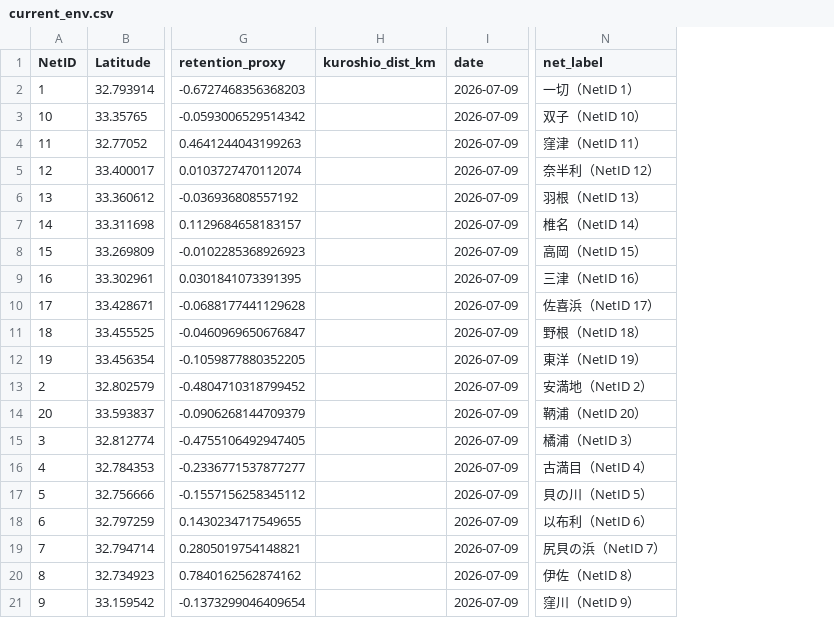
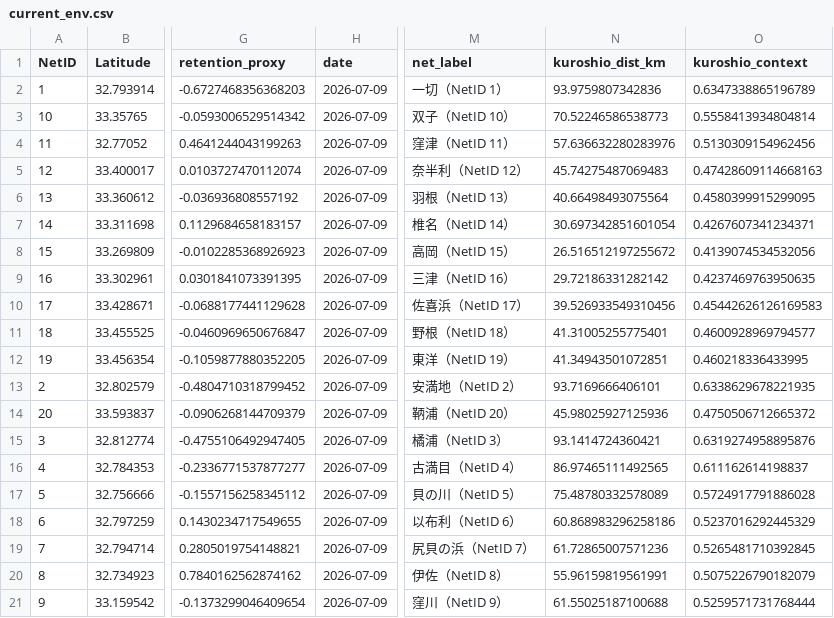
Before and after one commit to IK5258/kochi-whale-shark-risk-monitor, a CSV file: outputs/current_env.csv, drawn as a sheet; only a part is shown, gaps mark what is left out; removed rows and columns are numbered as before the commit, all else as after; the diff names each change by its address in the sheet, - before the commit and + after, or states it on an @@ line.

Commit message:
Add Kuroshio distance context

```diff
--- a/outputs/current_env.csv
+++ b/outputs/current_env.csv
-column H (kuroshio_dist_km), empty
+column N (kuroshio_dist_km), rows 2-21: 93.9759807342836 | 70.52246586538773 | 57.636632280283976 | 45.74275487069483 | 40.66498493075564 | 30.697342851601054 | 26.516512197255672 | 29.72186331282142 | 39.526933549310456 | 41.31005255775401 | 41.34943501072851 | 93.7169666406101 | 45.98025927125936 | 93.1414724360421 | 86.97465111492565 | 75.48780332578089 | 60.868983296258186 | 61.72865007571236 | 55.96159819561991 | 61.55025187100688
+column O (kuroshio_context), rows 2-21: 0.6347338865196789 | 0.5558413934804814 | 0.5130309154962456 | 0.47428609114668163 | 0.4580399915299095 | 0.4267607341234371 | 0.4139074534532056 | 0.4237469763950635 | 0.45442626126169583 | 0.4600928969794577 | 0.460218336433995 | 0.6338629678221935 | 0.4750506712665372 | 0.6319274958895876 | 0.611162614198837 | 0.5724917791886028 | 0.5237016292445329 | 0.5265481710392845 | 0.5075226790182079 | 0.5259571731768444
```
Also changed, not shown: data/net_master.csv, outputs/latest_risk.csv, 4 other files.
